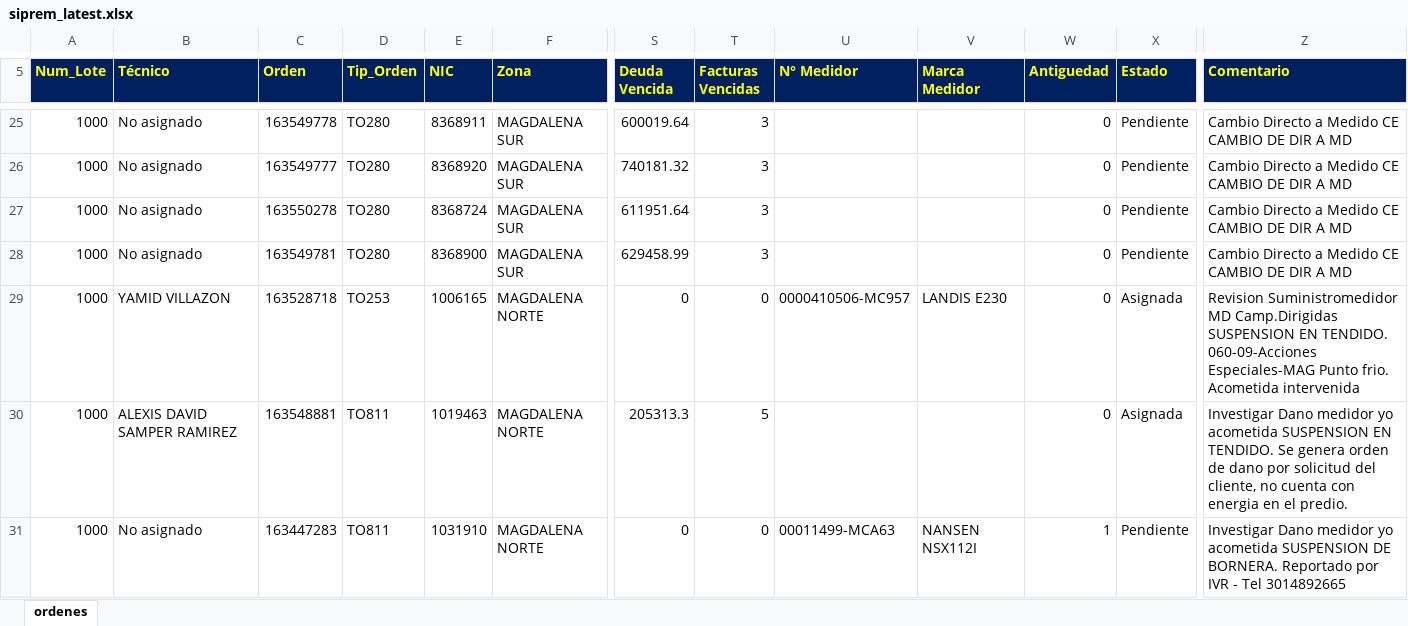
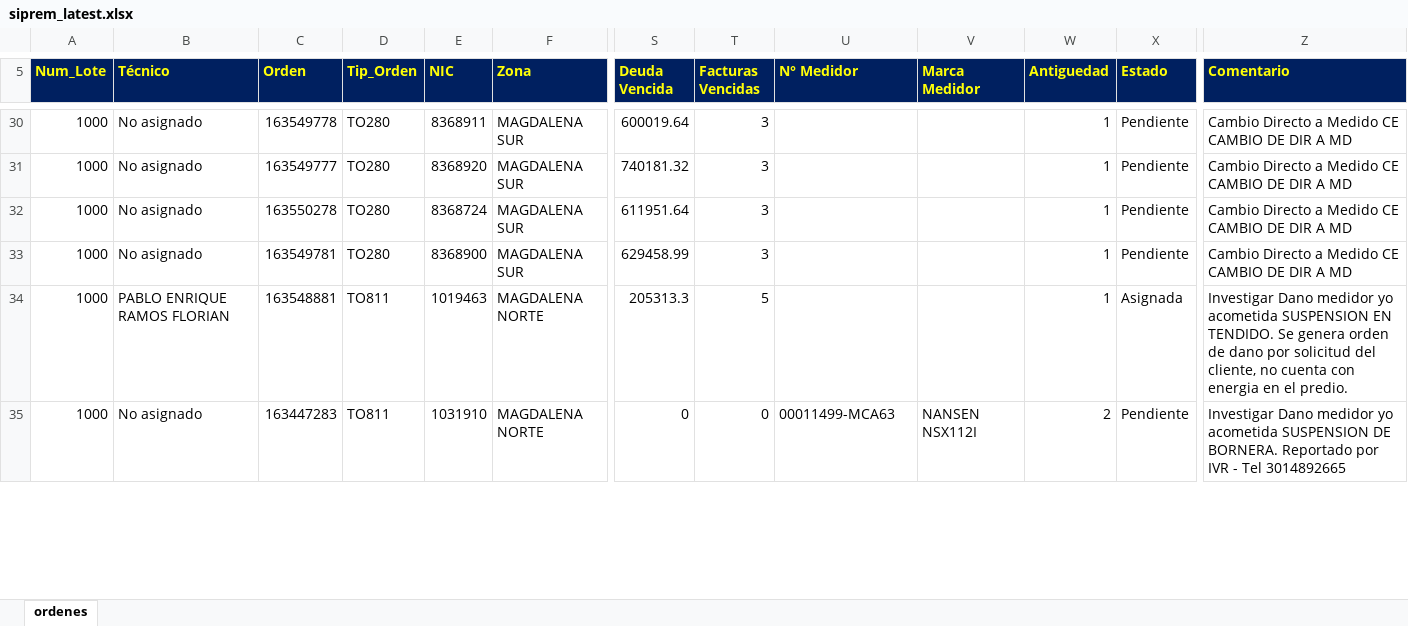
Before and after one commit to vikano27-debug/Dashboard_ING_VOA, an Excel workbook: siprem_latest.xlsx, sheet ordenes, drawn as a sheet; only a part is shown, gaps mark what is left out; values as stored, in another font and other column widths than the file's, no borders; removed rows and columns are numbered as before the commit, all else as after; rows hold the shown columns only; the diff covers the shown part only; the diff names each change by its address in the sheet, - before the commit and + after, or states it on an @@ line.

```diff
--- a/siprem_latest.xlsx (sheet ordenes)
+++ b/siprem_latest.xlsx (sheet ordenes)
-W30:W33 (Antiguedad): 0
+W30:W33 (Antiguedad): 1
-row 29: 1000 | YAMID VILLAZON | 163528718 | TO253 | 1006165 | MAGDALENA NORTE | 0 | 0 | 0000410506-MC957 | LANDIS E230 | 0 | Asignada | Revision Suministromedidor MD Camp.Dirigidas SUSPENSION EN TENDIDO. 060-09-Acciones Especiales-MAG Punto frio. Acometida intervenida
-B34 (Técnico): ALEXIS DAVID SAMPER RAMIREZ
+B34 (Técnico): PABLO ENRIQUE RAMOS FLORIAN
-W34 (Antiguedad): 0
+W34 (Antiguedad): 1
-W35 (Antiguedad): 1
+W35 (Antiguedad): 2
```
Also changed, not shown: 11 added rows, 36 removed rows and 618 edited cells elsewhere in this sheet.
